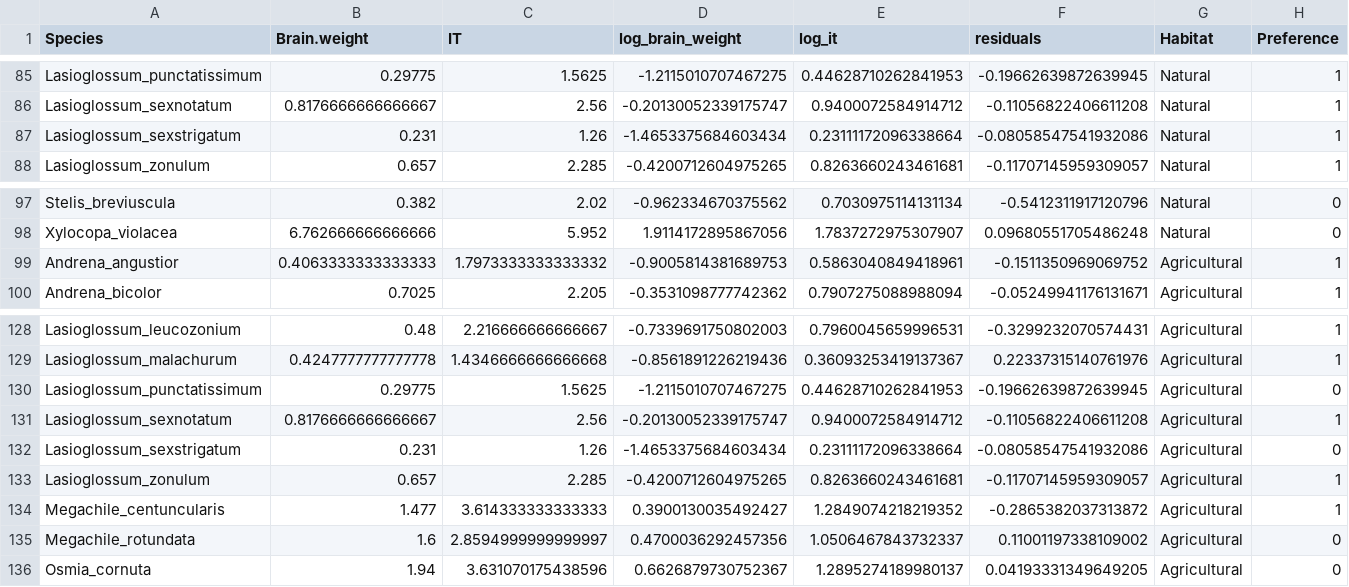
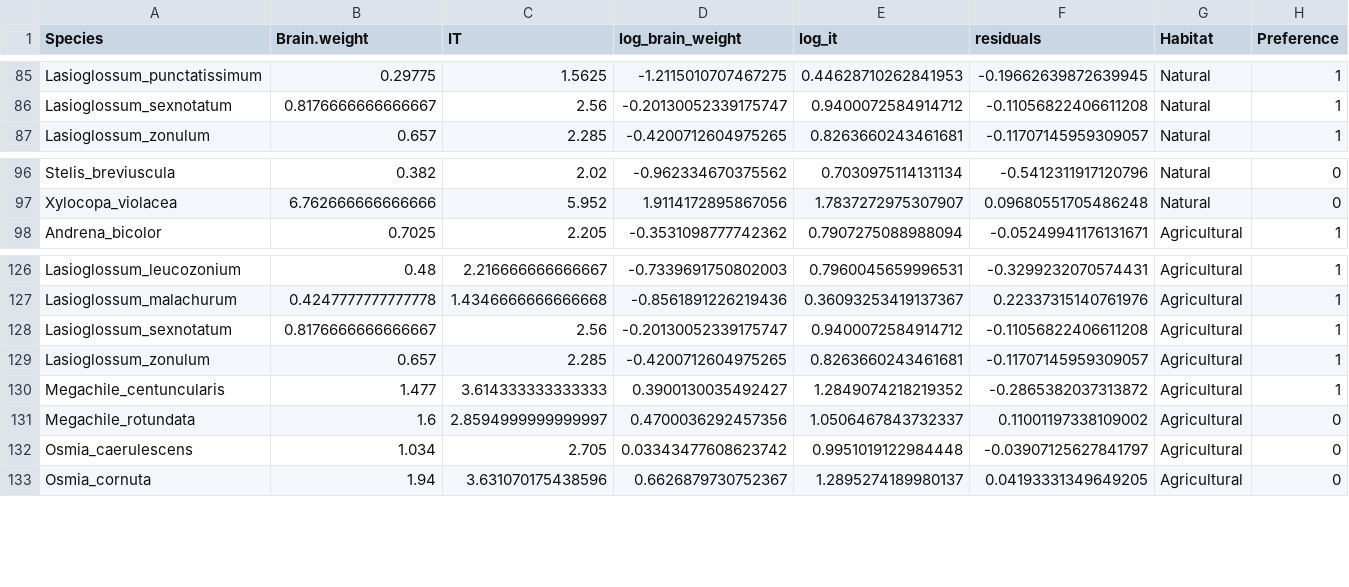
Before and after one commit to ibartomeus/declines_brain, a CSV file: Data/Europe_data/data_preference_residuals_europe_qualitative.csv, drawn as a sheet; only a part is shown, gaps mark what is left out; removed rows and columns are numbered as before the commit, all else as after; rows hold the shown columns only; the diff names each change by its address in the sheet, - before the commit and + after, or states it on an @@ line.

```diff
--- a/Data/Europe_data/data_preference_residuals_europe_qualitative.csv
+++ b/Data/Europe_data/data_preference_residuals_europe_qualitative.csv
-row 87: Lasioglossum_sexstrigatum | 0.231 | 1.26 | -1.4653375684603434 | 0.23111172096338664 | -0.08058547541932086 | Natural | 1
-row 99: Andrena_angustior | 0.4063333333333333 | 1.7973333333333332 | -0.9005814381689753 | 0.5863040849418961 | -0.1511350969069752 | Agricultural | 1
-row 130: Lasioglossum_punctatissimum | 0.29775 | 1.5625 | -1.2115010707467275 | 0.44628710262841953 | -0.19662639872639945 | Agricultural | 0
-row 132: Lasioglossum_sexstrigatum | 0.231 | 1.26 | -1.4653375684603434 | 0.23111172096338664 | -0.08058547541932086 | Agricultural | 0
+row 132: Osmia_caerulescens | 1.034 | 2.705 | 0.03343477608623742 | 0.9951019122984448 | -0.03907125627841797 | Agricultural | 0
```
Also changed, not shown: Data/Europe_USA/model_output_preference_brain_it_europe_usa_qualitative.csv, Data/Europe_USA/model_output_preference_brain_weight_europe_usa_qualitative.csv, 42 other files.
